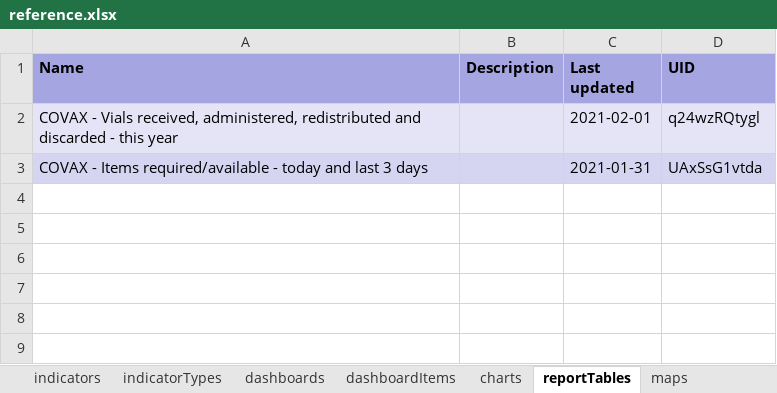
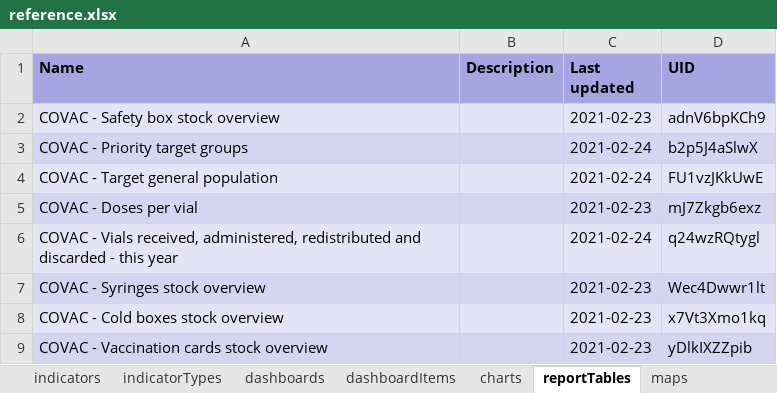
Before and after one commit to dhis2-metadata/COVAC-AGG-COVID19_Vaccination, an Excel workbook: dashboard/reference.xlsx, sheet reportTables, drawn as a sheet; values as stored, in another font and other column widths than the file's, no borders; removed rows and columns are numbered as before the commit, all else as after; the diff names each change by its address in the sheet, - before the commit and + after, or states it on an @@ line.

```diff
--- a/dashboard/reference.xlsx (sheet reportTables)
+++ b/dashboard/reference.xlsx (sheet reportTables)
+row 2: COVAC - Safety box stock overview |  | 2021-02-23 | adnV6bpKCh9
+row 3: COVAC - Priority target groups |  | 2021-02-24 | b2p5J4aSlwX
+row 4: COVAC - Target general population |  | 2021-02-24 | FU1vzJKkUwE
+row 5: COVAC - Doses per vial |  | 2021-02-23 | mJ7Zkgb6exz
-A6 (Name): COVAX - Vials…
+A6 (Name): COVAC - Vials…
-C6 (Last updated): 2021-02-01
+C6 (Last updated): 2021-02-24
-row 3: COVAX - Items required/available - today and last 3 days |  | 2021-01-31 | UAxSsG1vtda
+row 7: COVAC - Syringes stock overview |  | 2021-02-23 | Wec4Dwwr1lt
+row 8: COVAC - Cold boxes stock overview |  | 2021-02-23 | x7Vt3Xmo1kq
+row 9: COVAC - Vaccination cards stock overview |  | 2021-02-23 | yDlkIXZZpib
```
Also changed, not shown: sheet indicators, sheet dashboardItems, sheet charts, sheet categoryOptionGroups, sheet mapViews, sheet legendSets, 10 more sheets, complete/reference.xlsx, 7 other files.
